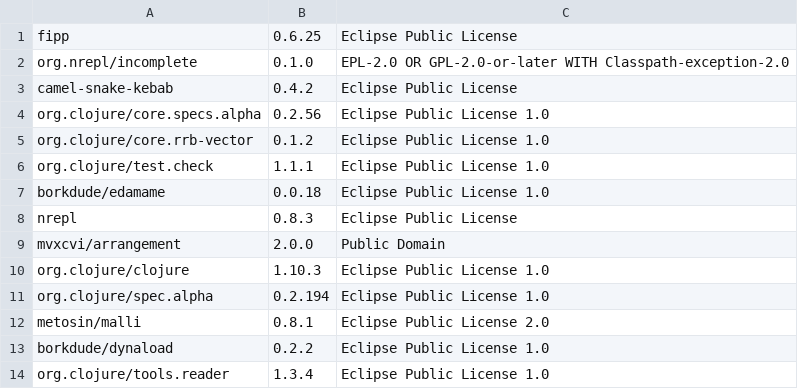
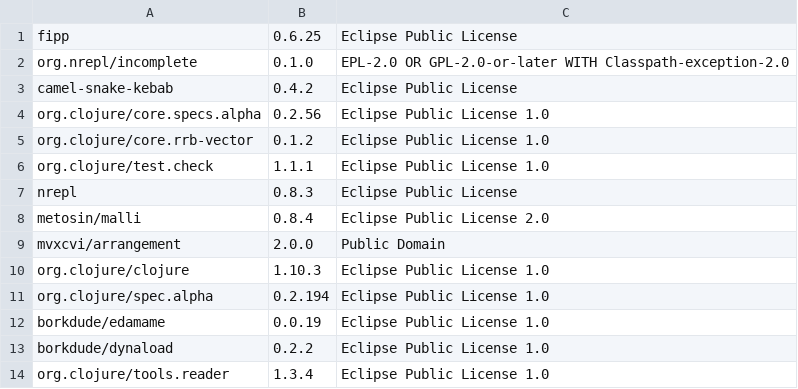
Before and after one commit to piotr-yuxuan/malli-cli, a CSV file: doc/Licenses.csv, drawn as a sheet; removed rows and columns are numbered as before the commit, all else as after; the diff names each change by its address in the sheet, - before the commit and + after, or states it on an @@ line.

Commit message:
List licenses

```diff
--- a/doc/Licenses.csv
+++ b/doc/Licenses.csv
-row 7: borkdude/edamame | 0.0.18 | Eclipse Public License 1.0
+row 8: metosin/malli | 0.8.4 | Eclipse Public License 2.0
-row 12: metosin/malli | 0.8.1 | Eclipse Public License 2.0
+row 12: borkdude/edamame | 0.0.19 | Eclipse Public License 1.0
```
